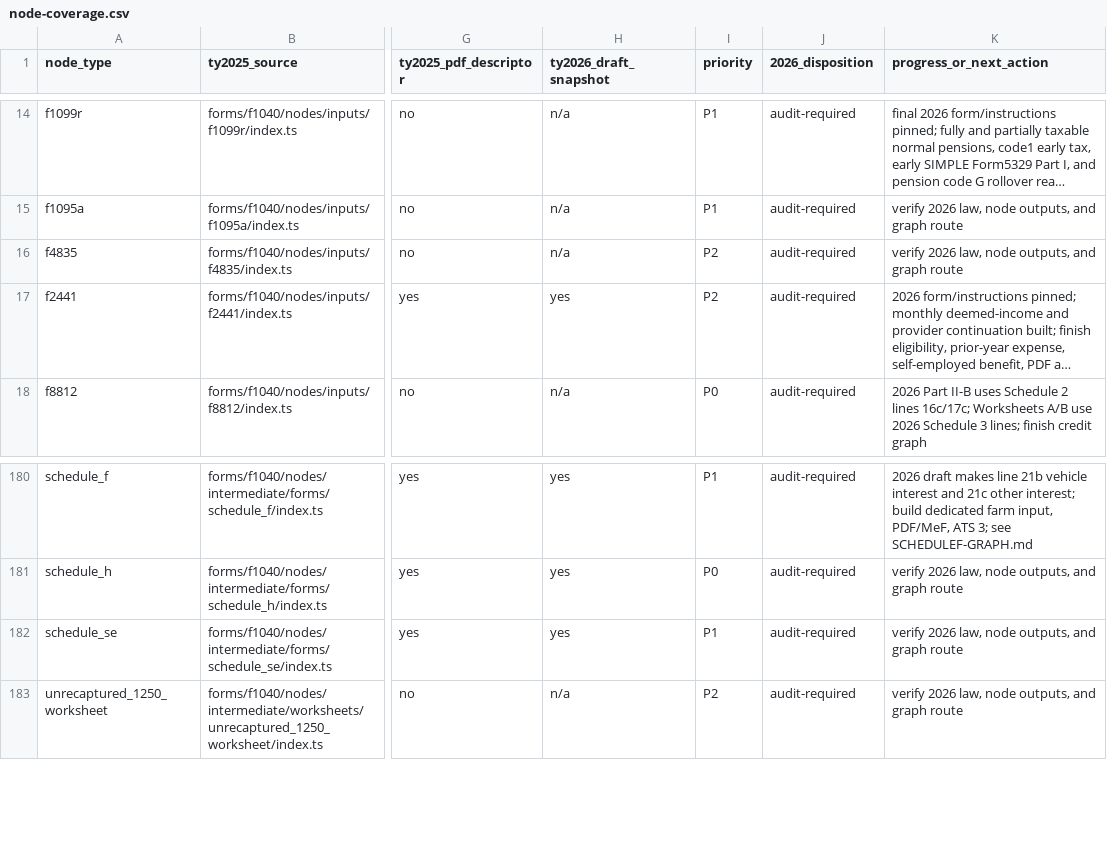
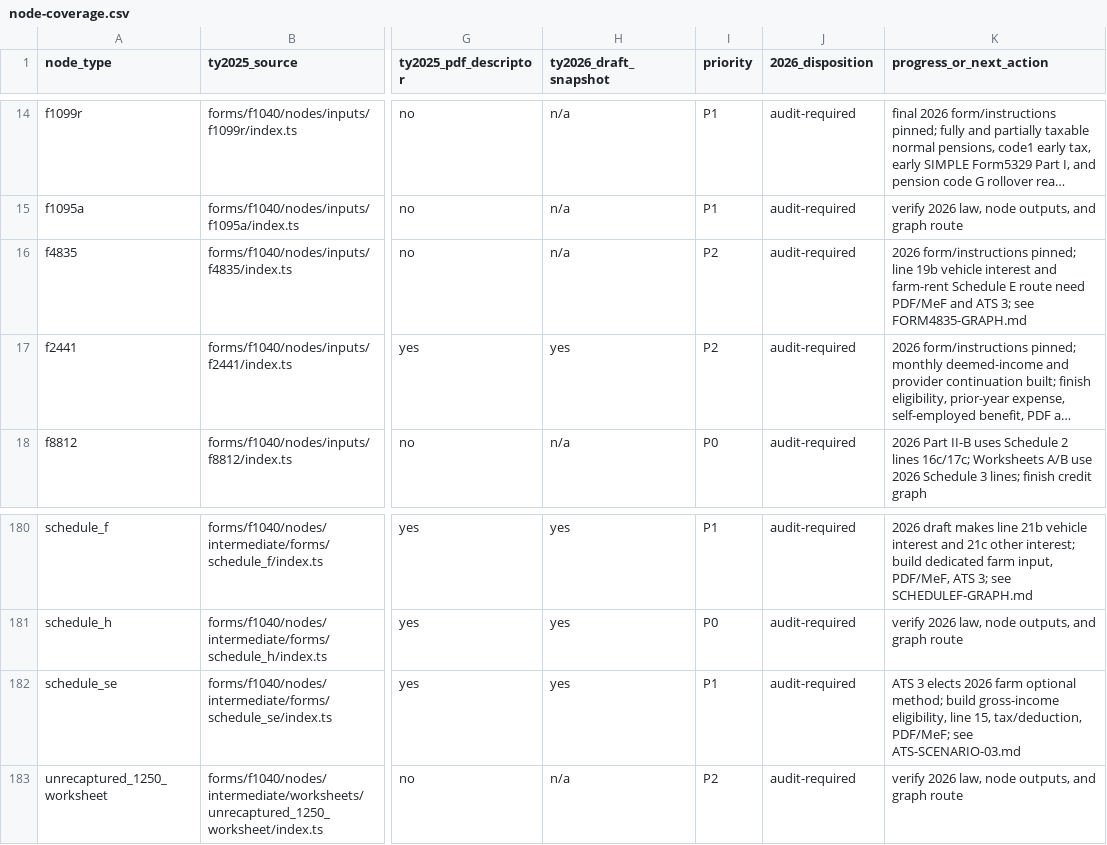
Before and after one commit to filedcom/opentax, a CSV file: docs/ty2026/node-coverage.csv, drawn as a sheet; only a part is shown, gaps mark what is left out; long unchanged cells end in …; the diff names each change by its address in the sheet, - before the commit and + after, or states it on an @@ line.

Commit message:
Pin TY2026 Form 4835 and map ATS scenario 3

```diff
--- a/docs/ty2026/node-coverage.csv
+++ b/docs/ty2026/node-coverage.csv
-K16 (progress_or_next_action): verify 2026 law, node outputs, and graph route
+K16 (progress_or_next_action): 2026 form/instructions pinned; line 19b vehicle interest and farm-rent Schedule E route need PDF/MeF and ATS 3; see FORM4835-GRAPH.md
-K182 (progress_or_next_action): verify 2026 law, node outputs, and graph route
+K182 (progress_or_next_action): ATS 3 elects 2026 farm optional method; build gross-income eligibility, line 15, tax/deduction, PDF/MeF; see ATS-SCENARIO-03.md
```
Also changed, not shown: 11 other files.
